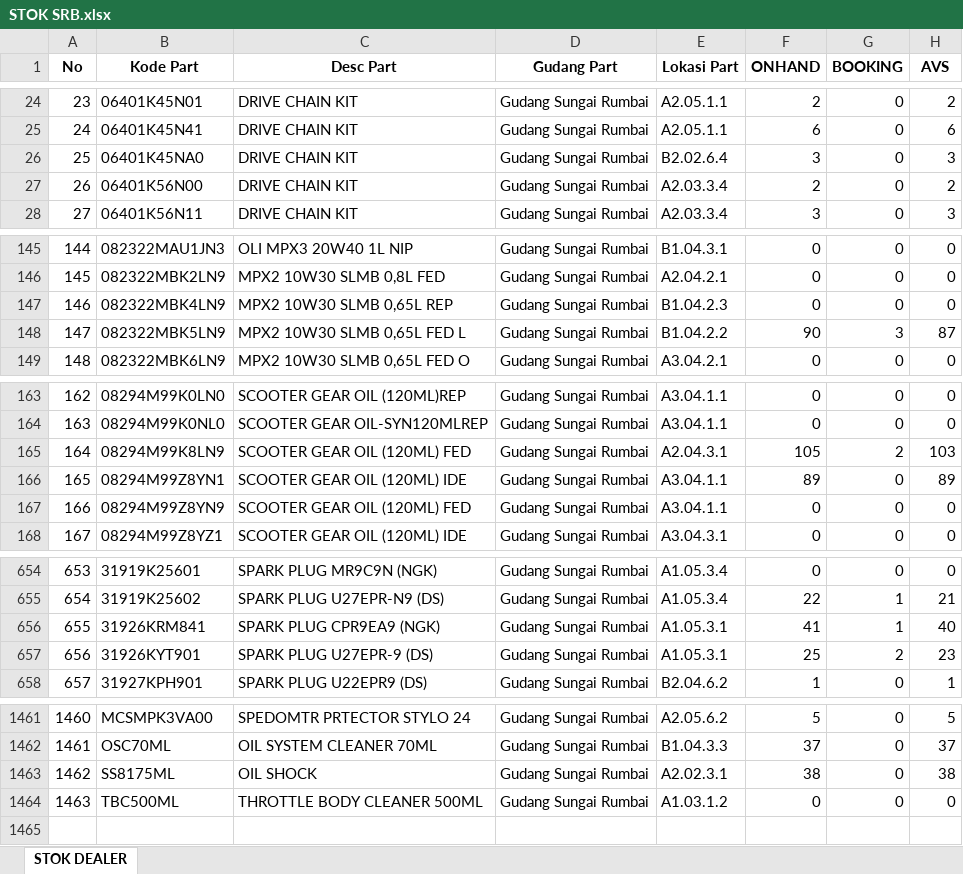
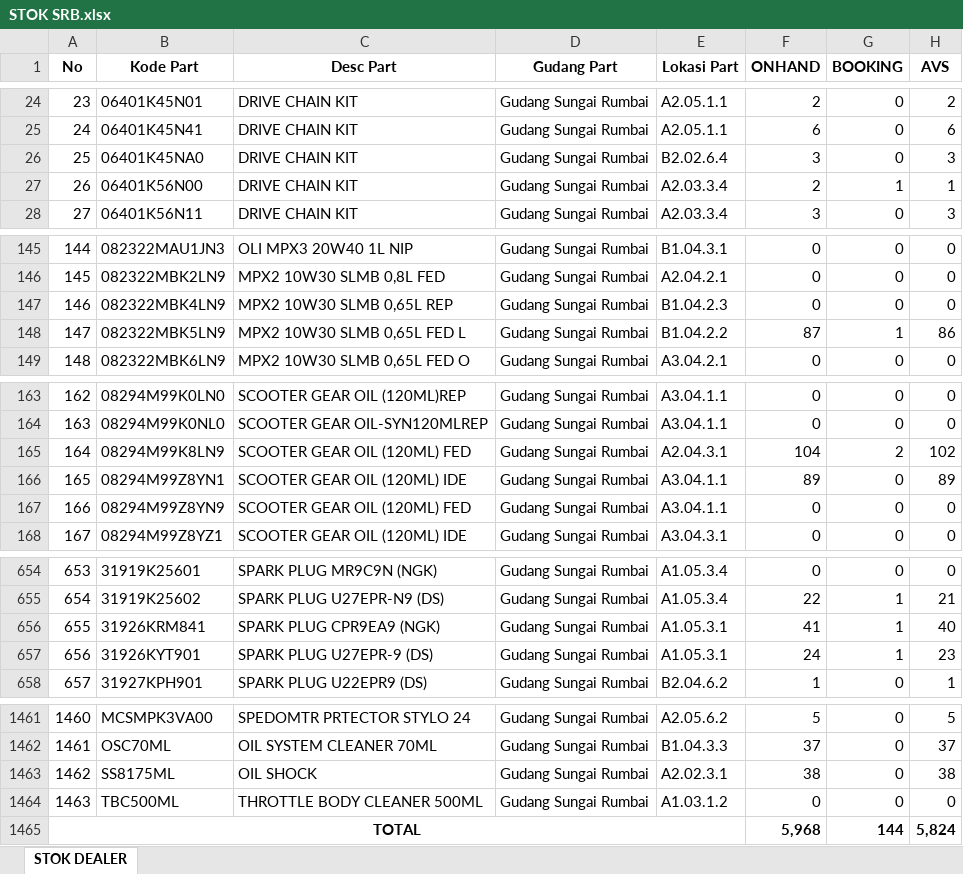
Before and after one commit to suwandakurnia/HILPSD, an Excel workbook: STOK DEALER/STOK SRB.xlsx, sheet STOK DEALER, drawn as a sheet; only a part is shown, gaps mark what is left out; values as stored, in another font and other column widths than the file's, no borders; the diff covers the shown part only; the diff names each change by its address in the sheet, - before the commit and + after, or states it on an @@ line.

```diff
--- a/STOK DEALER/STOK SRB.xlsx (sheet STOK DEALER)
+++ b/STOK DEALER/STOK SRB.xlsx (sheet STOK DEALER)
-G27 (BOOKING): 0
+G27 (BOOKING): 1
-H27 (AVS): 2
+H27 (AVS): 1
-F148 (ONHAND): 90
+F148 (ONHAND): 87
-G148 (BOOKING): 3
+G148 (BOOKING): 1
-H148 (AVS): 87
+H148 (AVS): 86
-F165 (ONHAND): 105
+F165 (ONHAND): 104
-H165 (AVS): 103
+H165 (AVS): 102
-F657 (ONHAND): 25
+F657 (ONHAND): 24
-G657 (BOOKING): 2
+G657 (BOOKING): 1
+row 1465: TOTAL |  |  |  |  | 5,968 | 144 | 5,824
```
Also changed, not shown: 53 edited cells elsewhere in this sheet.
